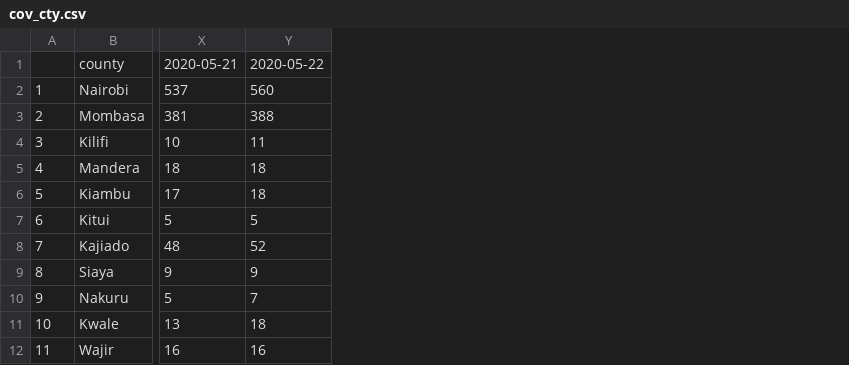
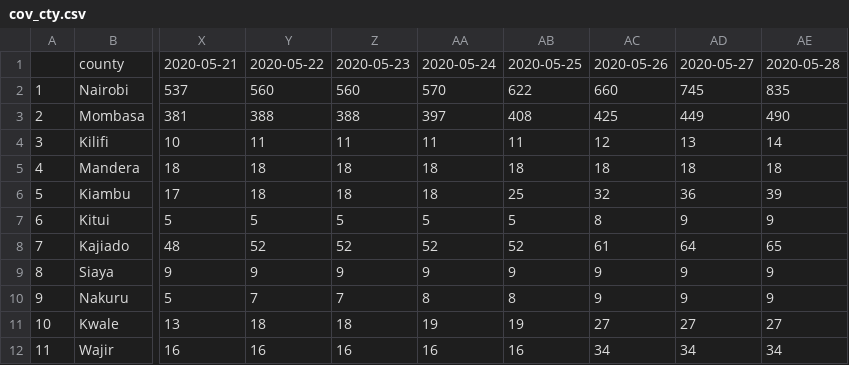
Before and after one commit to R-icntay/covid19_ke, a CSV file: data/cov_cty.csv, drawn as a sheet; only a part is shown, gaps mark what is left out; the diff names each change by its address in the sheet, - before the commit and + after, or states it on an @@ line.

Commit message:
Update data

```diff
--- a/data/cov_cty.csv
+++ b/data/cov_cty.csv
+column Z, rows 1-12: 2020-05-23 | 560 | 388 | 11 | 18 | 18 | 5 | 52 | 9 | 7 | 18 | 16
+column AA, rows 1-12: 2020-05-24 | 570 | 397 | 11 | 18 | 18 | 5 | 52 | 9 | 8 | 19 | 16
+column AB, rows 1-12: 2020-05-25 | 622 | 408 | 11 | 18 | 25 | 5 | 52 | 9 | 8 | 19 | 16
+column AC, rows 1-12: 2020-05-26 | 660 | 425 | 12 | 18 | 32 | 8 | 61 | 9 | 9 | 27 | 34
+column AD, rows 1-12: 2020-05-27 | 745 | 449 | 13 | 18 | 36 | 9 | 64 | 9 | 9 | 27 | 34
+column AE, rows 1-12: 2020-05-28 | 835 | 490 | 14 | 18 | 39 | 9 | 65 | 9 | 9 | 27 | 34
```
Also changed, not shown: data/samples_tested.csv, 3 other files.
